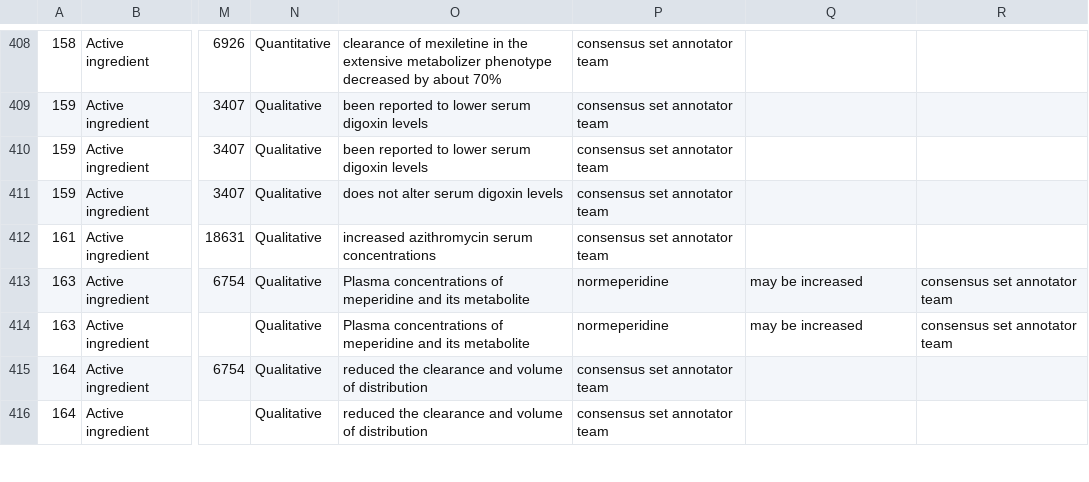
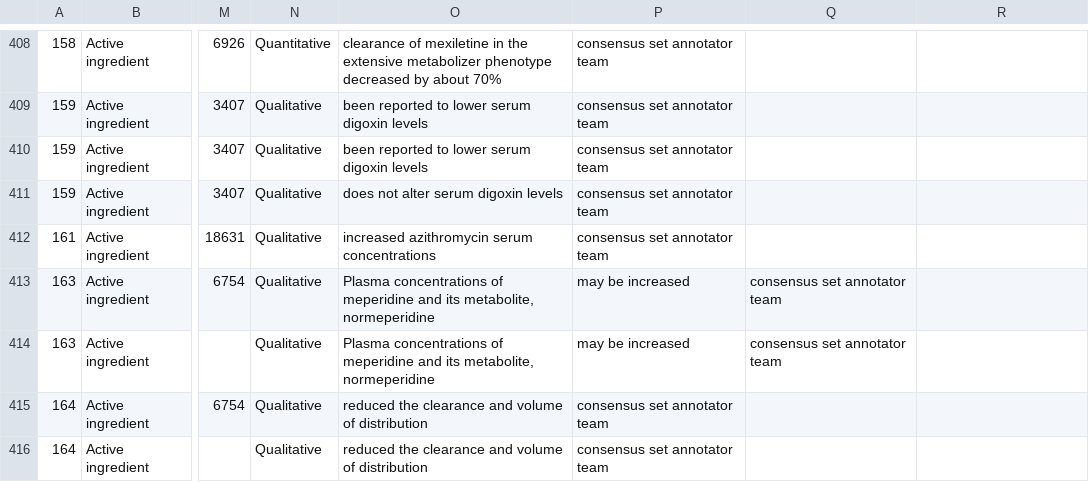
Before and after one commit to dbmi-pitt/publicly-PDDI-analysis, a CSV file: PDDI-Datasets/PK-Corpus/PKCorpus_Mapped_Formatted.csv, drawn as a sheet; only a part is shown, gaps mark what is left out; the diff names each change by its address in the sheet, - before the commit and + after, or states it on an @@ line.

Commit message:
format

```diff
--- a/PDDI-Datasets/PK-Corpus/PKCorpus_Mapped_Formatted.csv
+++ b/PDDI-Datasets/PK-Corpus/PKCorpus_Mapped_Formatted.csv
-O413:O414: …and its metabolite
+O413:O414: …and its metabolite, normeperidine
-P413:P414: normeperidine
+P413:P414: may be increased
-Q413:Q414: may be increased
+Q413:Q414: consensus set annotator team
-R413:R414: consensus set annotator team
+R413:R414: (empty)
```
Also changed, not shown: 1 other file.
